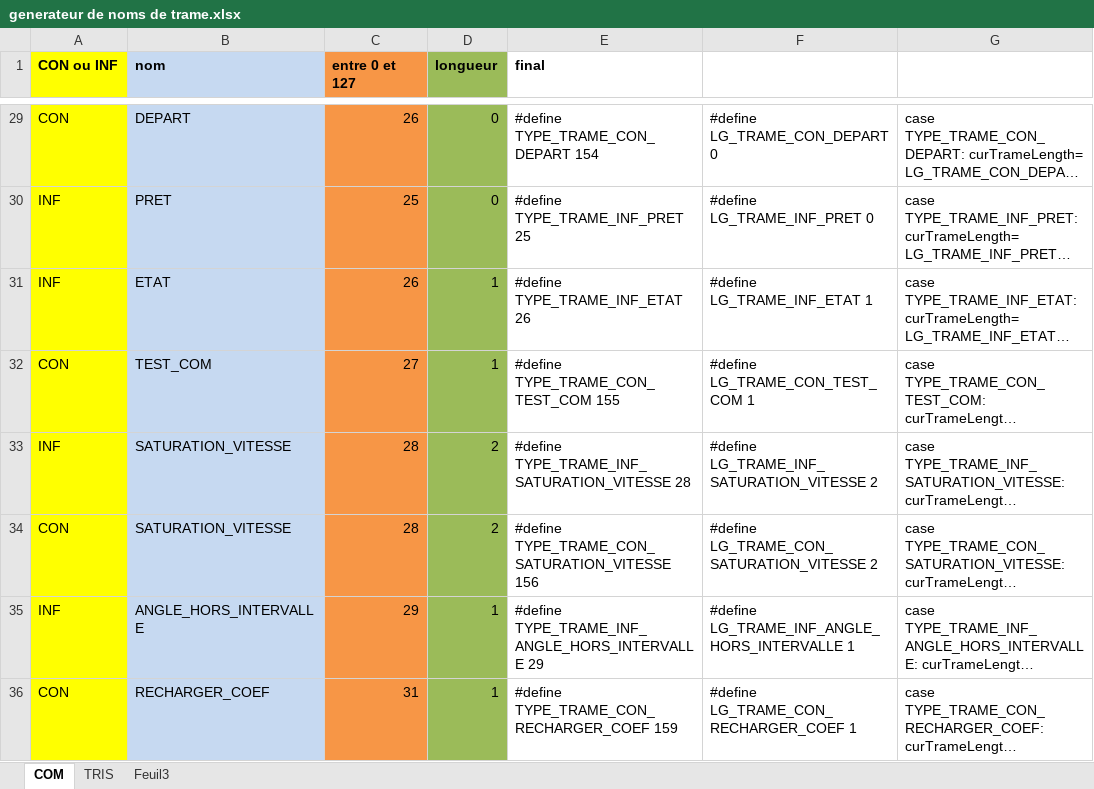
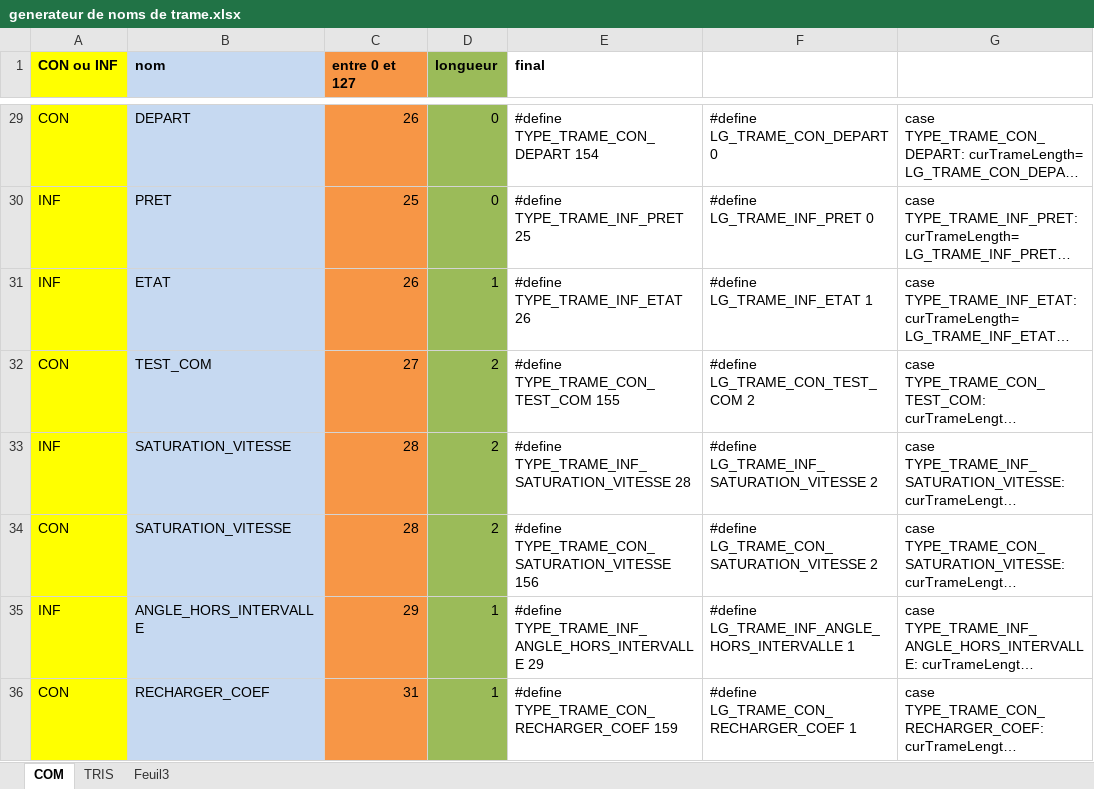
Before and after one commit to OlivierBo/miqmobile, an Excel workbook: ProgrammePrincipal/generateur de noms de trame.xlsx, sheet COM, drawn as a sheet; only a part is shown, gaps mark what is left out; long unchanged cells end in …; values as stored, in another font and other column widths than the file's, no borders; the diff covers the shown part only; the diff names each change by its address in the sheet, - before the commit and + after, or states it on an @@ line.

```diff
--- a/ProgrammePrincipal/generateur de noms de trame.xlsx (sheet COM)
+++ b/ProgrammePrincipal/generateur de noms de trame.xlsx (sheet COM)
-D32 (longueur): 1
+D32 (longueur): 2
-F32: #define LG_TRAME_CON_TEST_COM 1
+F32: #define LG_TRAME_CON_TEST_COM 2
```
Also changed, not shown: 46 edited cells elsewhere in this sheet, 24 other files.
